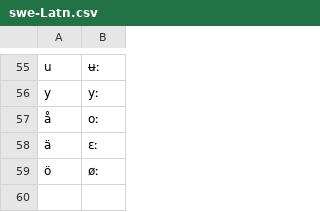
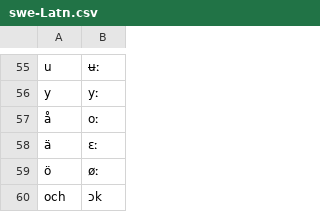
Before and after one commit to dmort27/epitran, a CSV file: epitran/data/map/swe-Latn.csv, drawn as a sheet; only a part is shown, gaps mark what is left out; the diff names each change by its address in the sheet, - before the commit and + after, or states it on an @@ line.

Commit message:
Added och to Swedish

```diff
--- a/epitran/data/map/swe-Latn.csv
+++ b/epitran/data/map/swe-Latn.csv
+row 60: och | ɔk
```
